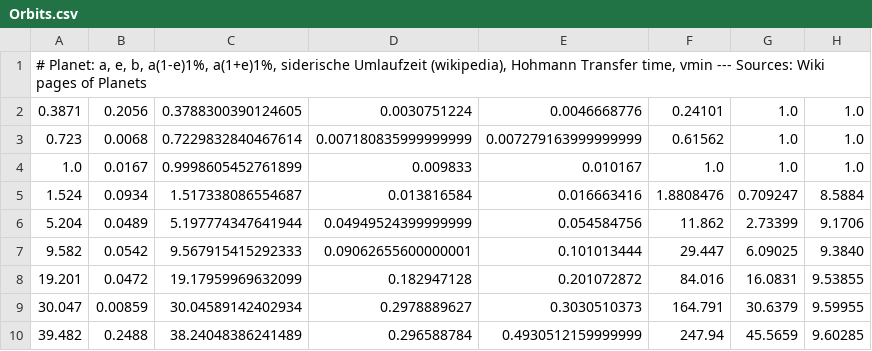
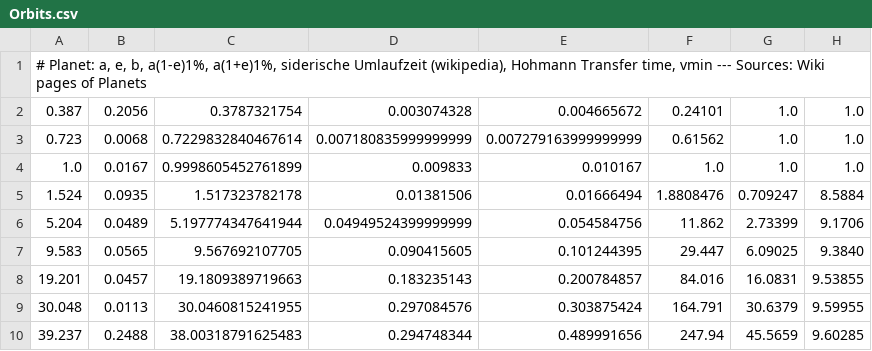
Before and after one commit to Tatze99/N-body, a CSV file: Orbits.csv, drawn as a sheet.

Commit message:
Corrected Orbits

```diff
--- a/Orbits.csv
+++ b/Orbits.csv
@@ -1,10 +1,10 @@
 # Planet: a, e, b, a(1-e)1%, a(1+e)1%, siderische Umlaufzeit (wikipedia), Hohmann Transfer time, vmin --- Sources: Wiki pages of Planets
-0.3871;0.2056;0.3788300390124605;0.0030751224;0.0046668776;0.24101;1.0;1.0
+0.387;0.2056;0.3787321754;0.003074328;0.004665672;0.24101;1.0;1.0
 0.723;0.0068;0.7229832840467614;0.007180835999999999;0.007279163999999999;0.61562;1.0;1.0
 1.0;0.0167;0.9998605452761899;0.009833;0.010167;1.0;1.0;1.0
-1.524;0.0934;1.517338086554687;0.013816584;0.016663416;1.8808476;0.709247;8.5884
+1.524;0.0935;1.517323782178;0.01381506;0.01666494;1.8808476;0.709247;8.5884
 5.204;0.0489;5.197774347641944;0.04949524399999999;0.054584756;11.862;2.73399;9.1706
-9.582;0.0542;9.567915415292333;0.09062655600000001;0.101013444;29.447;6.09025;9.3840
-19.201;0.0472;19.17959969632099;0.182947128;0.201072872;84.016;16.0831;9.53855
-30.047;0.00859;30.04589142402934;0.2978889627;0.3030510373;164.791;30.6379;9.59955
-39.482;0.2488;38.24048386241489;0.296588784;0.4930512159999999;247.94;45.5659;9.60285
+9.583;0.0565;9.567692107705;0.090415605;0.101244395;29.447;6.09025;9.3840
+19.201;0.0457;19.1809389719663;0.183235143;0.200784857;84.016;16.0831;9.53855
+30.048;0.0113;30.0460815241955;0.297084576;0.303875424;164.791;30.6379;9.59955
+39.237;0.2488;38.00318791625483;0.294748344;0.489991656;247.94;45.5659;9.60285
```
Also changed, not shown: 1 other file.
